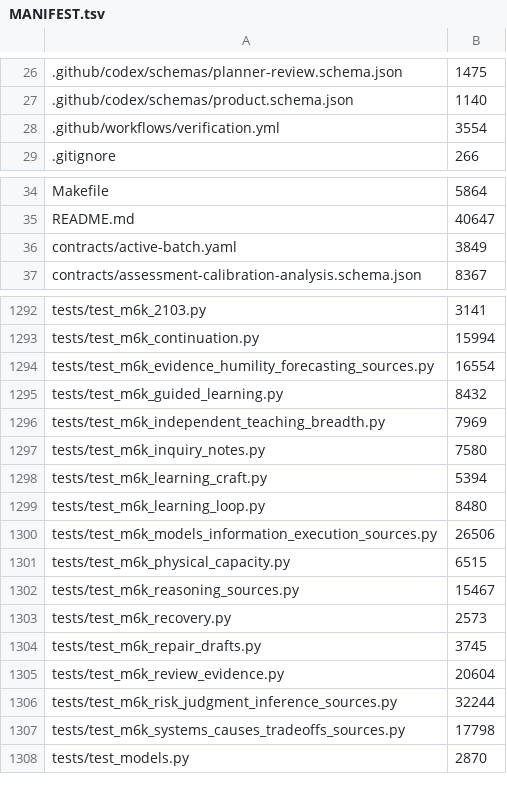
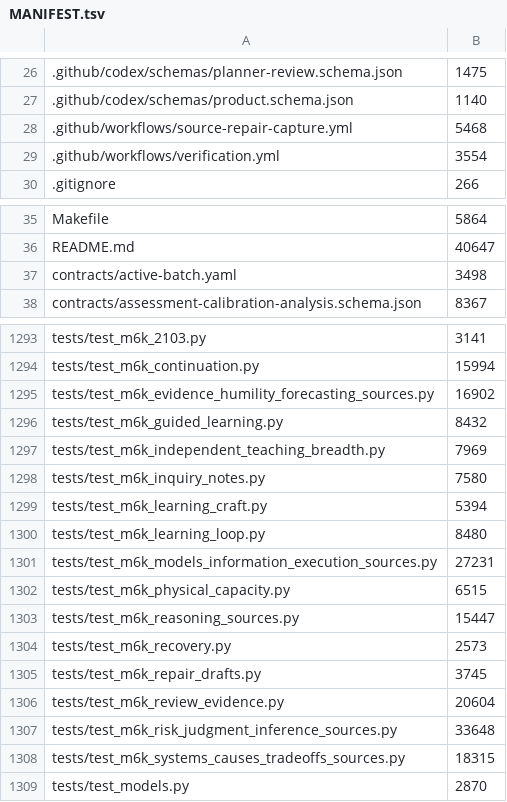
Before and after one commit to tranquilWorks/gitg-self-host, a TSV file: MANIFEST.tsv, drawn as a sheet; only a part is shown, gaps mark what is left out.

```diff
--- a/MANIFEST.tsv
+++ b/MANIFEST.tsv
@@ -27,2 +27,3 @@
 .github/codex/schemas/product.schema.json	1140
+.github/workflows/source-repair-capture.yml	5468
 .github/workflows/verification.yml	3554
@@ -35,3 +36,3 @@ Makefile	5864
 README.md	40647
-contracts/active-batch.yaml	3849
+contracts/active-batch.yaml	3498
 contracts/assessment-calibration-analysis.schema.json	8367
@@ -1293,3 +1294,3 @@ tests/test_m6k_2103.py	3141
 tests/test_m6k_continuation.py	15994
-tests/test_m6k_evidence_humility_forecasting_sources.py	16554
+tests/test_m6k_evidence_humility_forecasting_sources.py	16902
 tests/test_m6k_guided_learning.py	8432
@@ -1299,5 +1300,5 @@ tests/test_m6k_learning_craft.py	5394
 tests/test_m6k_learning_loop.py	8480
-tests/test_m6k_models_information_execution_sources.py	26506
+tests/test_m6k_models_information_execution_sources.py	27231
 tests/test_m6k_physical_capacity.py	6515
-tests/test_m6k_reasoning_sources.py	15467
+tests/test_m6k_reasoning_sources.py	15447
 tests/test_m6k_recovery.py	2573
@@ -1305,4 +1306,4 @@ tests/test_m6k_repair_drafts.py	3745
 tests/test_m6k_review_evidence.py	20604
-tests/test_m6k_risk_judgment_inference_sources.py	32244
-tests/test_m6k_systems_causes_tradeoffs_sources.py	17798
+tests/test_m6k_risk_judgment_inference_sources.py	33648
+tests/test_m6k_systems_causes_tradeoffs_sources.py	18315
 tests/test_models.py	2870
```
Also changed, not shown: 5 other files.
